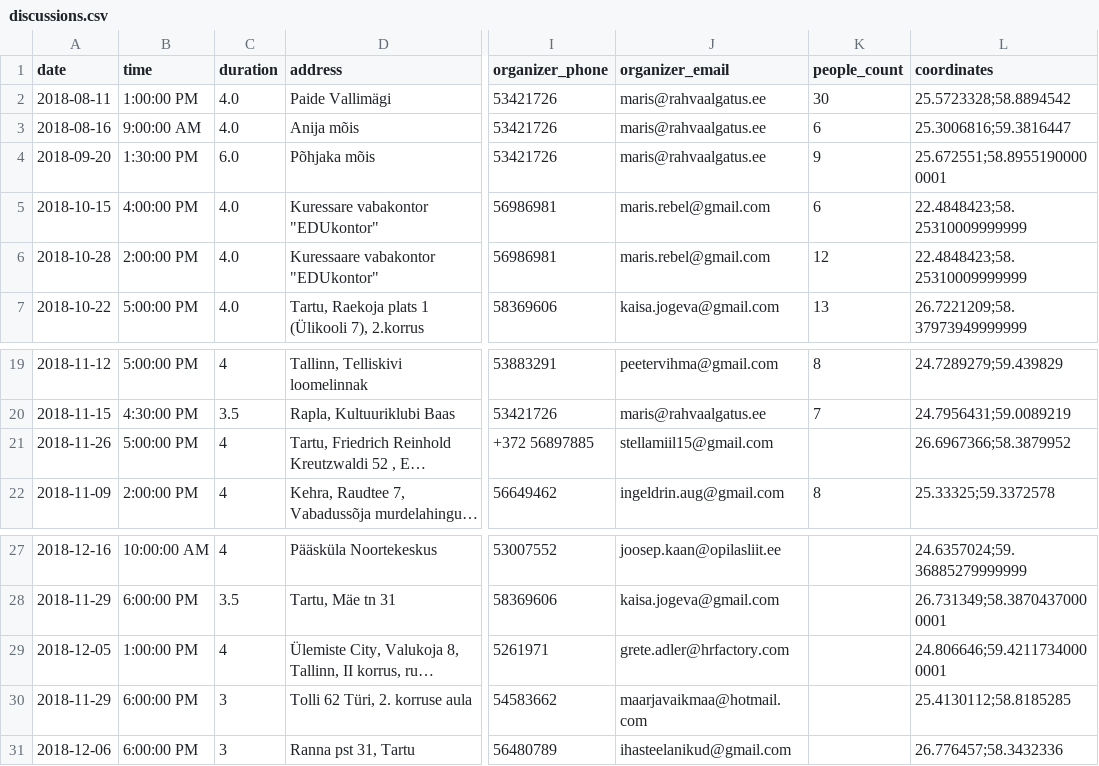
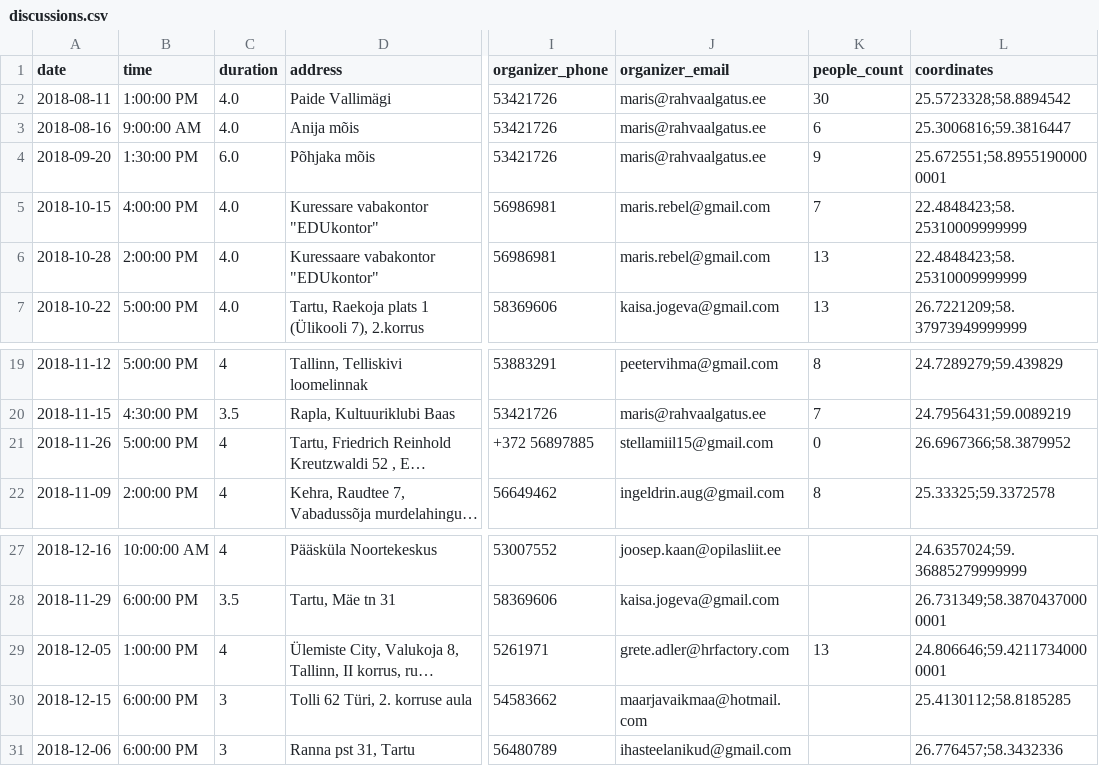
Before and after one commit to rahvaalgatus/kestame, a CSV file: content/discussions.csv, drawn as a sheet; only a part is shown, gaps mark what is left out; long unchanged cells end in …; the diff names each change by its address in the sheet, - before the commit and + after, or states it on an @@ line.

Commit message:
Update discussions.

```diff
--- a/content/discussions.csv
+++ b/content/discussions.csv
-K5 (people_count): 6
+K5 (people_count): 7
-K6 (people_count): 12
+K6 (people_count): 13
-K21 (people_count): (empty)
+K21 (people_count): 0
-K29 (people_count): (empty)
+K29 (people_count): 13
-A30 (date): 2018-11-29
+A30 (date): 2018-12-15
```
